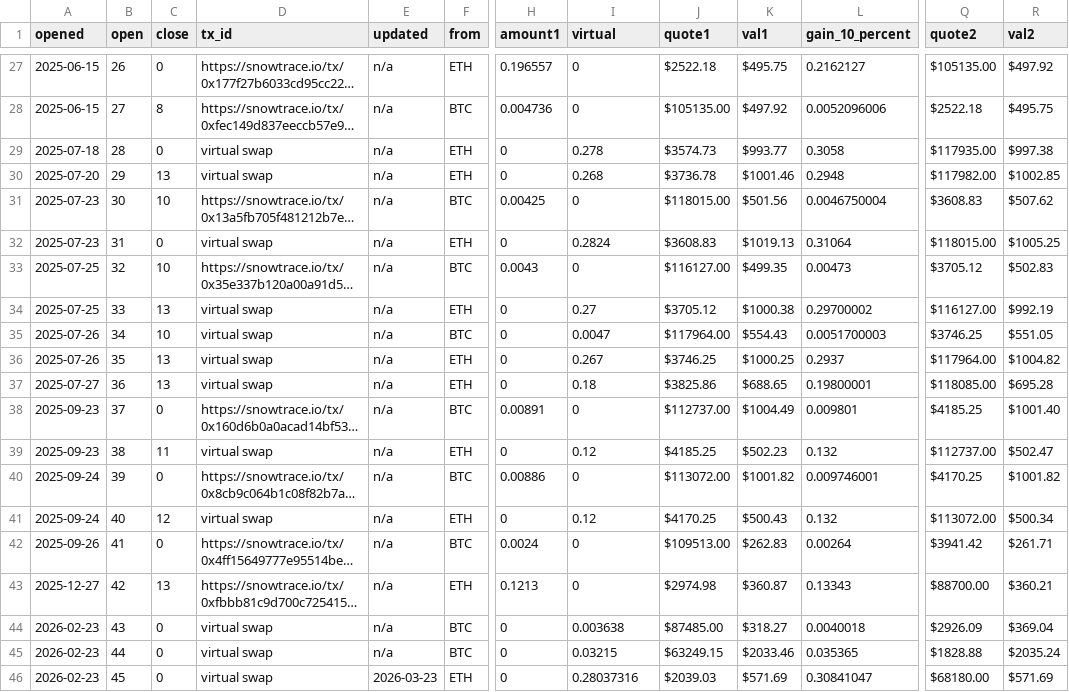
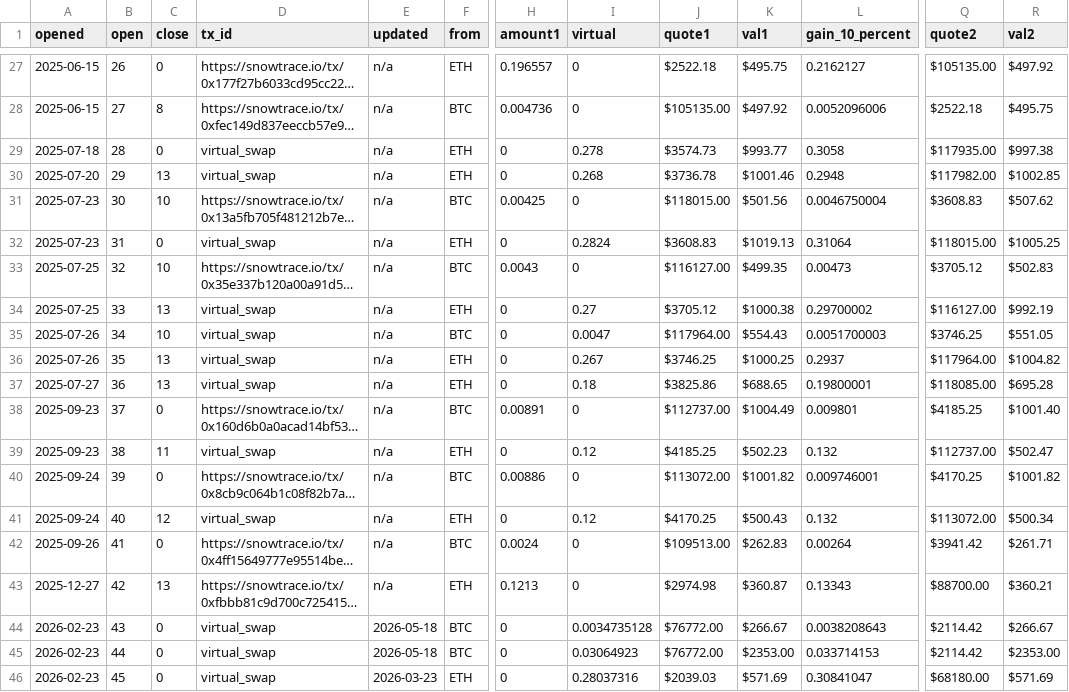
Before and after one commit to logicalgraphs/logicalgraphs.github.io, a TSV file: data/pivots/open/raw/btc-eth.tsv, drawn as a sheet; only a part is shown, gaps mark what is left out; long unchanged cells end in …; the diff names each change by its address in the sheet, - before the commit and + after, or states it on an @@ line.

```diff
--- a/data/pivots/open/raw/btc-eth.tsv
+++ b/data/pivots/open/raw/btc-eth.tsv
-D29:D30 (tx_id): virtual swap
+D29:D30 (tx_id): virtual_swap
-D32 (tx_id): virtual swap
+D32 (tx_id): virtual_swap
-D34:D37 (tx_id): virtual swap
+D34:D37 (tx_id): virtual_swap
-D39 (tx_id): virtual swap
+D39 (tx_id): virtual_swap
-D41 (tx_id): virtual swap
+D41 (tx_id): virtual_swap
-D44:D46 (tx_id): virtual swap
+D44:D46 (tx_id): virtual_swap
-E44:E45 (updated): n/a
+E44:E45 (updated): 2026-05-18
-I44 (virtual): 0.003638
+I44 (virtual): 0.0034735128
-J44 (quote1): $87485.00
+J44 (quote1): $76772.00
-K44 (val1): $318.27
+K44 (val1): $266.67
-L44 (gain_10_percent): 0.0040018
+L44 (gain_10_percent): 0.0038208643
-Q44 (quote2): $2926.09
+Q44 (quote2): $2114.42
-R44 (val2): $369.04
+R44 (val2): $266.67
-I45 (virtual): 0.03215
+I45 (virtual): 0.03064923
-J45 (quote1): $63249.15
+J45 (quote1): $76772.00
-K45 (val1): $2033.46
+K45 (val1): $2353.00
-L45 (gain_10_percent): 0.035365
+L45 (gain_10_percent): 0.033714153
-Q45 (quote2): $1828.88
+Q45 (quote2): $2114.42
-R45 (val2): $2035.24
+R45 (val2): $2353.00
```
Also changed, not shown: data/pivots/open/raw/ada-usdc.tsv, data/pivots/open/raw/avax-usdc.tsv, 19 other files.
